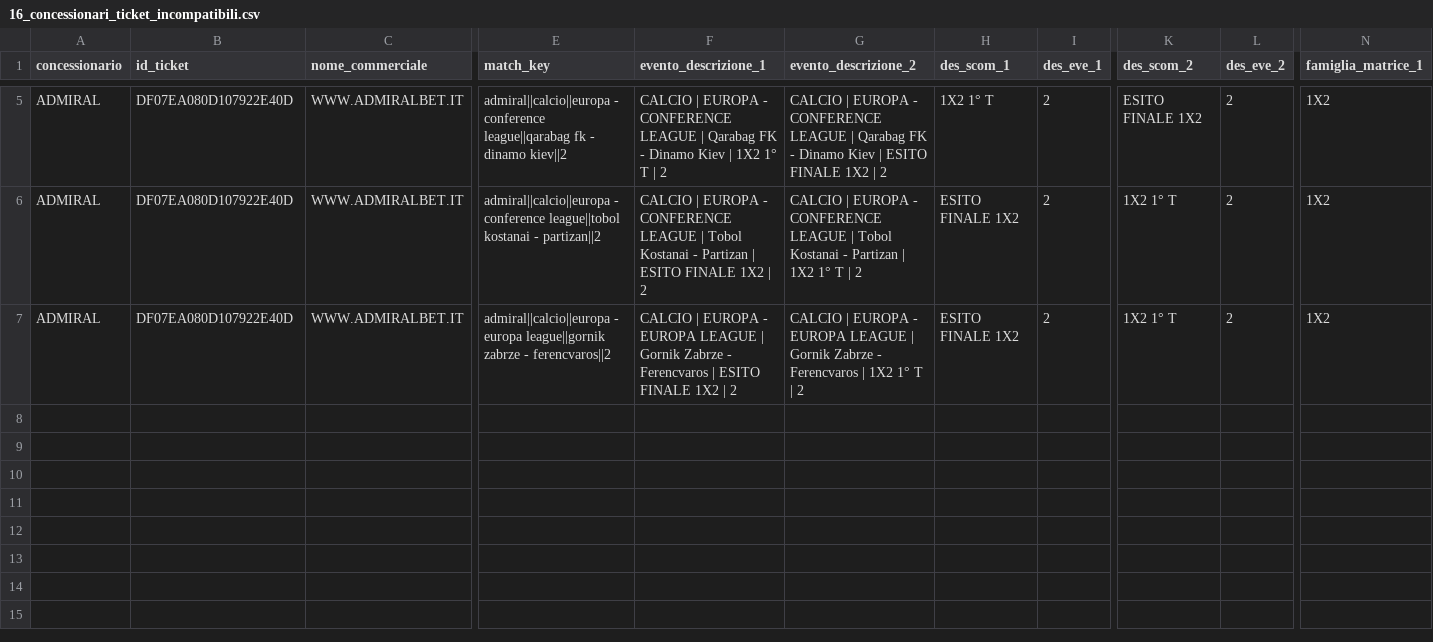
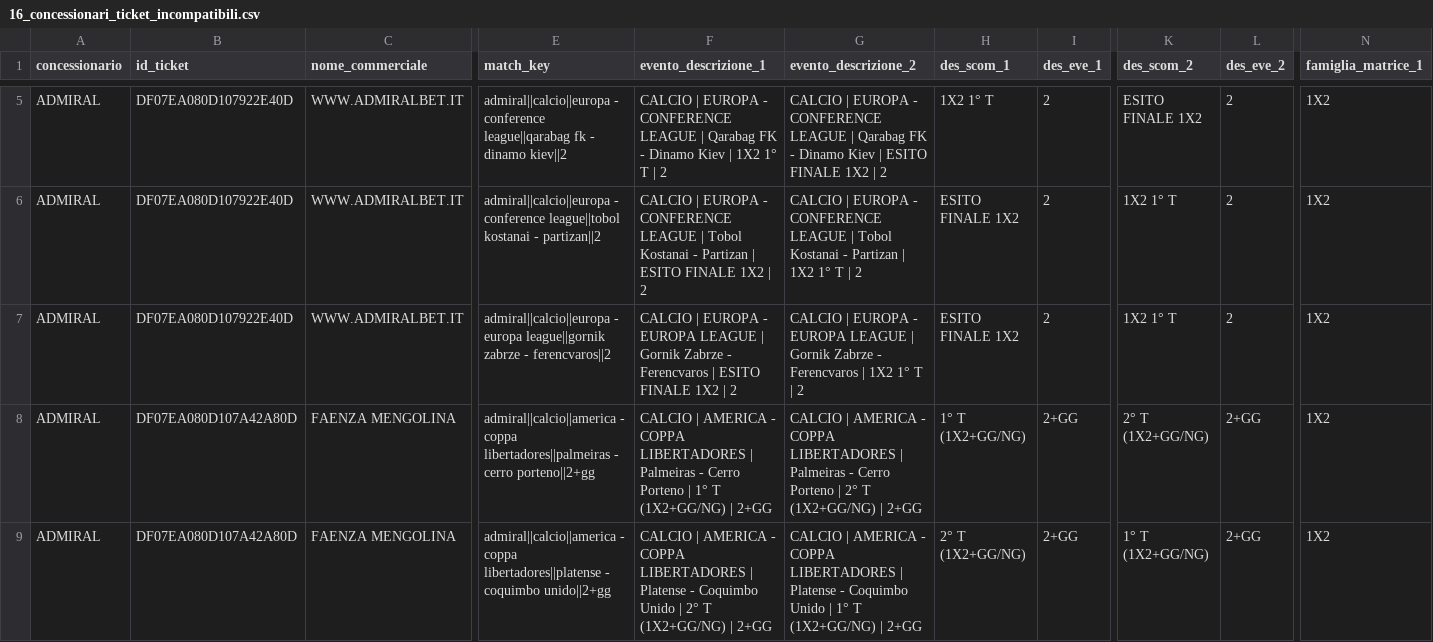
Before and after one commit to albagammamarketing-source/63_montecarlo_incompatibili, a CSV file: output/16_concessionari_ticket_incompatibili.csv, drawn as a sheet; only a part is shown, gaps mark what is left out; rows hold the shown columns only; the diff covers the shown part only; the diff names each change by its address in the sheet, - before the commit and + after, or states it on an @@ line.

```diff
--- a/output/16_concessionari_ticket_incompatibili.csv
+++ b/output/16_concessionari_ticket_incompatibili.csv
+row 8: ADMIRAL | DF07EA080D107A42A80D | FAENZA MENGOLINA | admiral||calcio||america - coppa libertadores||palmeiras - cerro porteno||2+gg | CALCIO | AMERICA - COPPA LIBERTADORES | Palmeiras - Cerro Porteno | 1° T (1X2+GG/NG) | 2+GG | CALCIO | AMERICA - COPPA LIBERTADORES | Palmeiras - Cerro Porteno | 2° T (1X2+GG/NG) | 2+GG | 1° T (1X2+GG/NG) | 2+GG | 2° T (1X2+GG/NG) | 2+GG | 1X2
+row 9: ADMIRAL | DF07EA080D107A42A80D | FAENZA MENGOLINA | admiral||calcio||america - coppa libertadores||platense - coquimbo unido||2+gg | CALCIO | AMERICA - COPPA LIBERTADORES | Platense - Coquimbo Unido | 2° T (1X2+GG/NG) | 2+GG | CALCIO | AMERICA - COPPA LIBERTADORES | Platense - Coquimbo Unido | 1° T (1X2+GG/NG) | 2+GG | 2° T (1X2+GG/NG) | 2+GG | 1° T (1X2+GG/NG) | 2+GG | 1X2
```
Also changed, not shown: 2 added rows and 8 edited cells elsewhere in this file, output/11_concessionari_montecarlo_simulazioni.csv, output/13_concessionari_montecarlo_per_nome_commerciale.csv, 14 other files.
